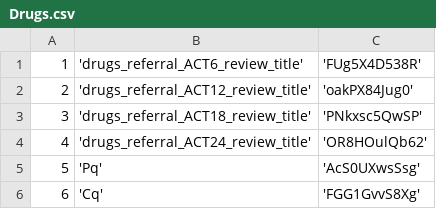
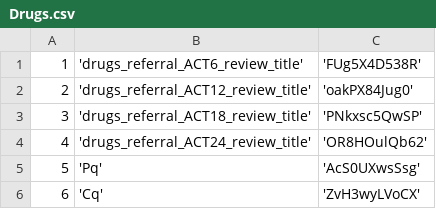
Before and after one commit to EyeSeeTea/pictureapp, a CSV file: app/src/myanmar/assets/Drugs.csv, drawn as a sheet.

Commit message:
Solved bug no showing pq question in treatment tab

```diff
--- a/app/src/myanmar/assets/Drugs.csv
+++ b/app/src/myanmar/assets/Drugs.csv
@@ -5,2 +5,2 @@
 5;'Pq';'AcS0UXwsSsg'
-6;'Cq';'FGG1GvvS8Xg'
+6;'Cq';'ZvH3wyLVoCX'
```
